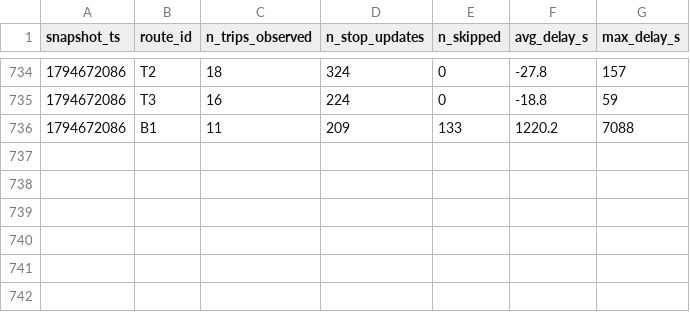
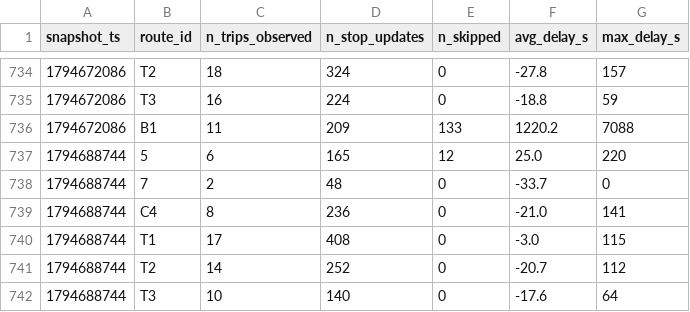
Before and after one commit to joel-tchinda-business-intelligence/smart-mobility-lemans, a CSV file: data/history/route_delays_2026-11.csv, drawn as a sheet; only a part is shown, gaps mark what is left out.

```diff
--- a/data/history/route_delays_2026-11.csv
+++ b/data/history/route_delays_2026-11.csv
@@ -736 +736,7 @@ snapshot_ts,route_id,n_trips_observed,n_stop_updates,n_skipped,avg_delay_s,max_d
 1794672086,B1,11,209,133,1220.2,7088
+1794688744,5,6,165,12,25.0,220
+1794688744,7,2,48,0,-33.7,0
+1794688744,C4,8,236,0,-21.0,141
+1794688744,T1,17,408,0,-3.0,115
+1794688744,T2,14,252,0,-20.7,112
+1794688744,T3,10,140,0,-17.6,64
```
Also changed, not shown: 1 other file.
